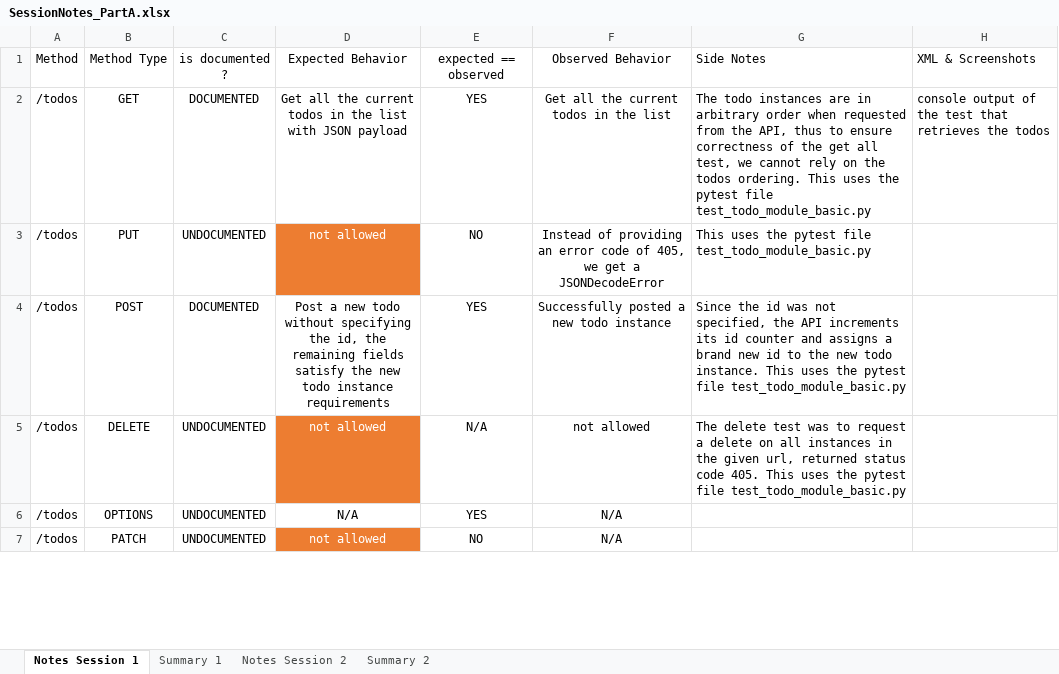
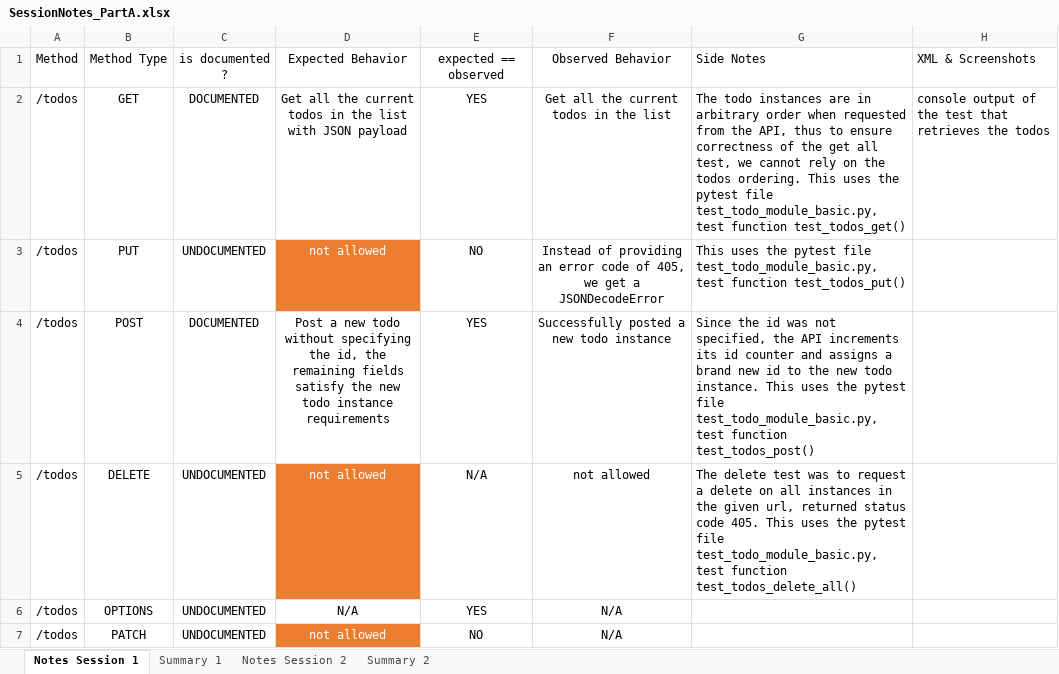
Before and after one commit to williamwang1382/ECSE429_Project, an Excel workbook: SessionNotes_PartA.xlsx, sheet Notes Session 1, drawn as a sheet; only a part is shown; values as stored, in another font and other column widths than the file's, no borders; charts and pictures and conditional formats not drawn; the diff covers the shown part only; the diff names each change by its address in the sheet, - before the commit and + after, or states it on an @@ line.

Commit message:
updated bug report and session notes

```diff
--- a/SessionNotes_PartA.xlsx (sheet Notes Session 1)
+++ b/SessionNotes_PartA.xlsx (sheet Notes Session 1)
-G2: …pytest file test_todo_module_basic.py
+G2: …pytest file test_todo_module_basic.py, test function test_todos_get()
-G3: …pytest file test_todo_module_basic.py
+G3: …pytest file test_todo_module_basic.py, test function test_todos_put()
-G4: …pytest file test_todo_module_basic.py
+G4: …pytest file test_todo_module_basic.py, test function test_todos_post()
-G5: …pytest file test_todo_module_basic.py
+G5: …pytest file test_todo_module_basic.py, test function test_todos_delete_all()
```
Also changed, not shown: 6 edited cells elsewhere in this sheet, sheet Notes Session 2, sheet Summary 2, sheet Summary 1, charts or pictures, Bug_Report.xlsx.
